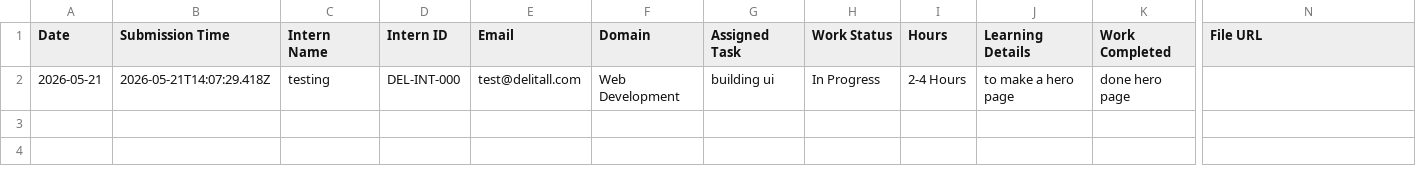
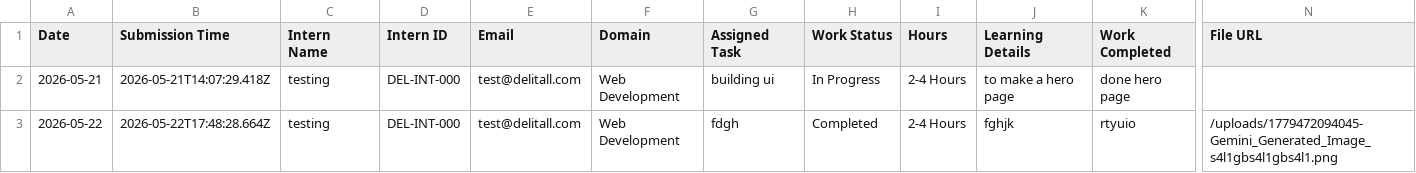
Before and after one commit to 312825104128-prog/DELitALL-intern-attendance, a CSV file: data/submissions.csv, drawn as a sheet; only a part is shown, gaps mark what is left out; rows hold the shown columns only; the diff names each change by its address in the sheet, - before the commit and + after, or states it on an @@ line.

```diff
--- a/data/submissions.csv
+++ b/data/submissions.csv
+row 3: 2026-05-22 | 2026-05-22T17:48:28.664Z | testing | DEL-INT-000 | test@delitall.com | Web Development | fdgh | Completed | 2-4 Hours | fghjk | rtyuio | /uploads/1779472094045-Gemini_Generated_Image_s4l1gbs4l1gbs4l1.png
```
Also changed, not shown: data/domains/Web Development/testing_DEL-INT-000/attendance.csv, 8 other files.
